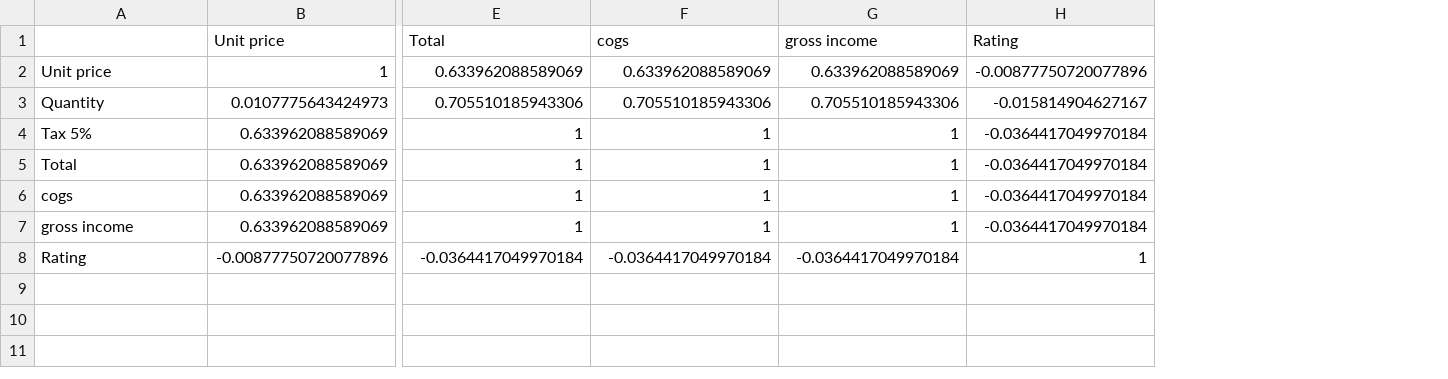
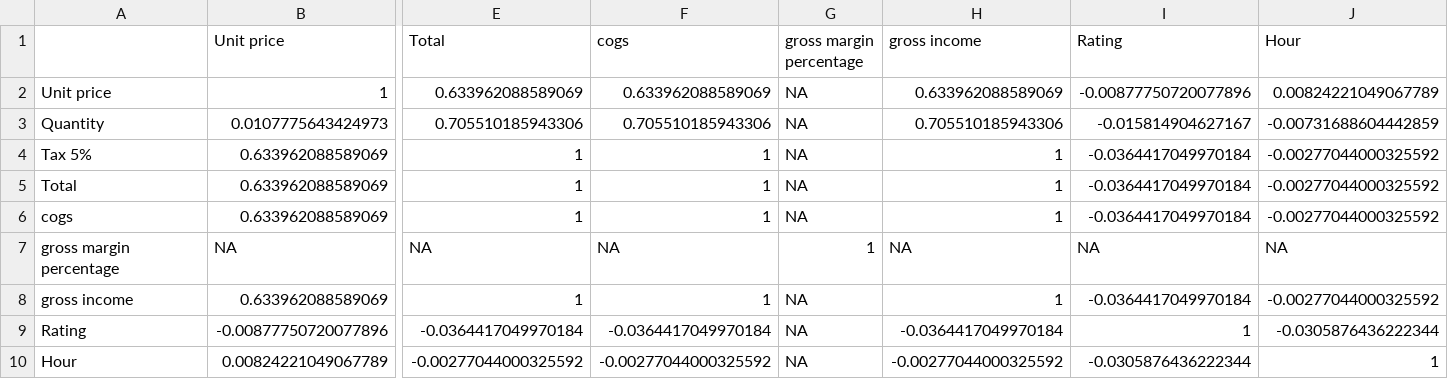
Before and after one commit to jeevansagale/R-FA, a CSV file: R_Unit1_to_Unit4_Project/outputs/reports/unit4_numeric_correlation_matrix.csv, drawn as a sheet; only a part is shown, gaps mark what is left out; rows hold the shown columns only; the diff names each change by its address in the sheet, - before the commit and + after, or states it on an @@ line.

```diff
--- a/R_Unit1_to_Unit4_Project/outputs/reports/unit4_numeric_correlation_matrix.csv
+++ b/R_Unit1_to_Unit4_Project/outputs/reports/unit4_numeric_correlation_matrix.csv
+column G (gross margin percentage), rows 2-6: all NA; rows 8-9: NA | NA
+column J (Hour), rows 2-6: 0.00824221049067789 | -0.00731688604442859 | -0.00277044000325592 | -0.00277044000325592 | -0.00277044000325592; rows 8-9: -0.00277044000325592 | -0.0305876436222344
+row 7: gross margin percentage | NA | NA | NA | 1 | NA | NA | NA
+row 10: Hour | 0.00824221049067789 | -0.00277044000325592 | -0.00277044000325592 | NA | -0.00277044000325592 | -0.0305876436222344 | 1
```
Also changed, not shown: R_Unit1_to_Unit4_Project/outputs/reports/unit2_missing_value_audit.csv, 21 other files.
